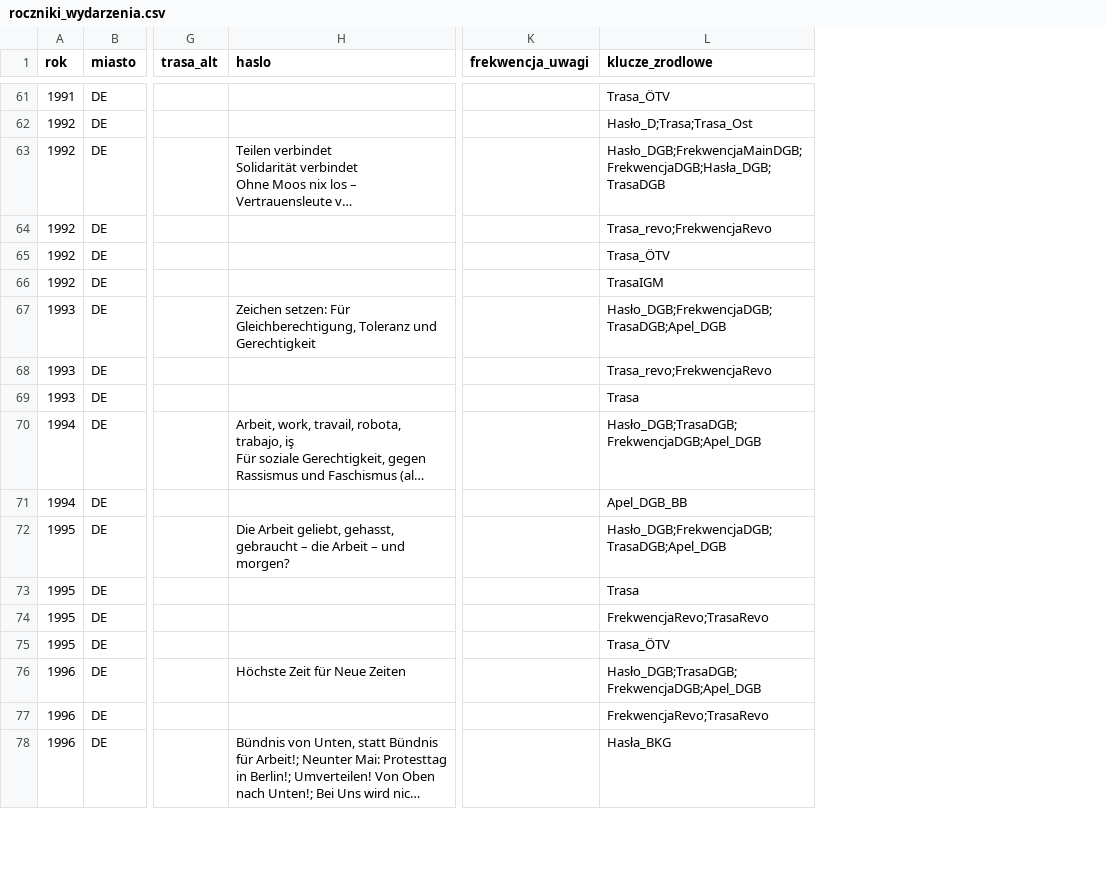
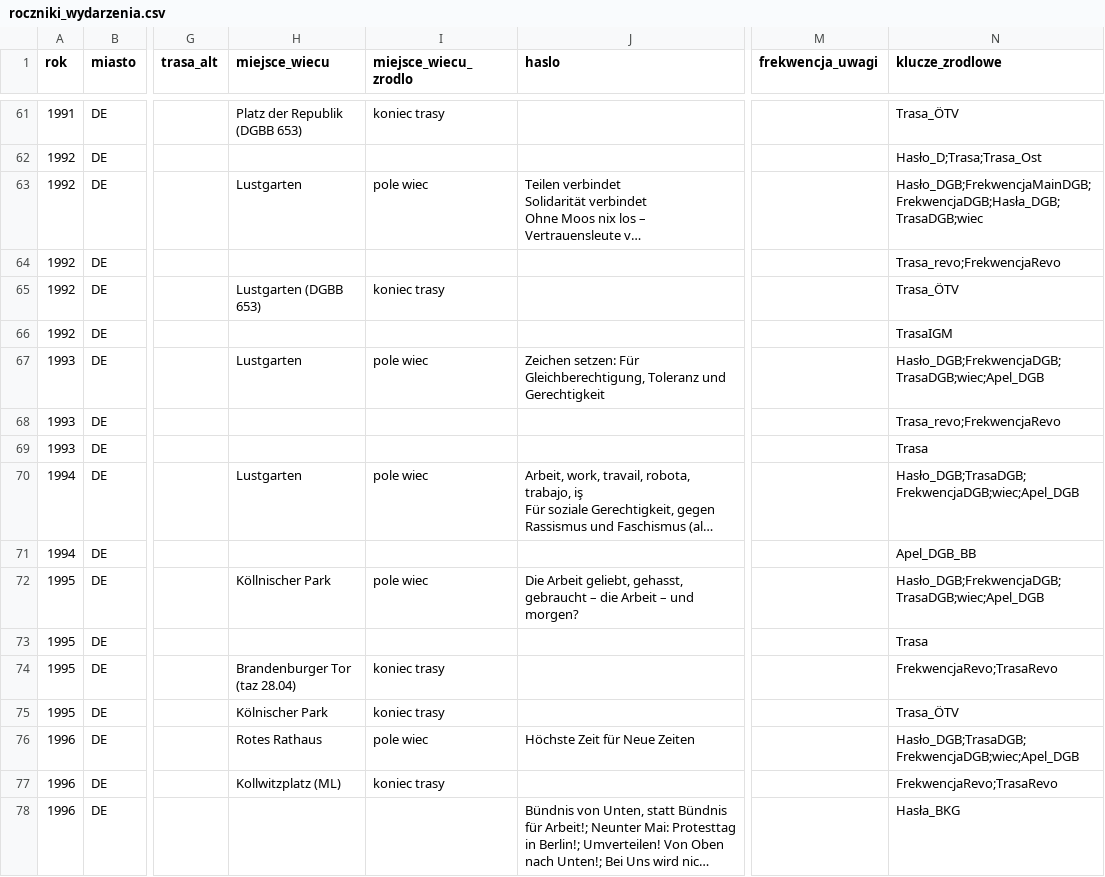
Before and after one commit to paweldow1/1.-Maja, a CSV file: pipeline/output/roczniki_wydarzenia.csv, drawn as a sheet; only a part is shown, gaps mark what is left out; long unchanged cells end in …; addresses are those after the commit; the diff covers the shown part only; the diff names each change by its address in the sheet, - before the commit and + after, or states it on an @@ line.

```diff
--- a/pipeline/output/roczniki_wydarzenia.csv
+++ b/pipeline/output/roczniki_wydarzenia.csv
+column H (miejsce_wiecu), rows 61-77: Platz der Republik (DGBB 653) |  | Lustgarten |  | Lustgarten (DGBB 653) |  | Lustgarten |  |  | Lustgarten |  | Köllnischer Park |  | Brandenburger Tor (taz 28.04) | Kölnischer Park | Rotes Rathaus | Kollwitzplatz (ML)
+column I (miejsce_wiecu_zrodlo), rows 61-77: koniec trasy |  | pole wiec |  | koniec trasy |  | pole wiec |  |  | pole wiec |  | pole wiec |  | koniec trasy | koniec trasy | pole wiec | koniec trasy
-N63 (klucze_zrodlowe): Hasło_DGB;FrekwencjaMainDGB;FrekwencjaDGB;Hasła_DGB;TrasaDGB
+N63 (klucze_zrodlowe): Hasło_DGB;FrekwencjaMainDGB;FrekwencjaDGB;Hasła_DGB;TrasaDGB;wiec
-N67 (klucze_zrodlowe): Hasło_DGB;FrekwencjaDGB;TrasaDGB;Apel_DGB
+N67 (klucze_zrodlowe): Hasło_DGB;FrekwencjaDGB;TrasaDGB;wiec;Apel_DGB
-N70 (klucze_zrodlowe): Hasło_DGB;TrasaDGB;FrekwencjaDGB;Apel_DGB
+N70 (klucze_zrodlowe): Hasło_DGB;TrasaDGB;FrekwencjaDGB;wiec;Apel_DGB
-N72 (klucze_zrodlowe): Hasło_DGB;FrekwencjaDGB;TrasaDGB;Apel_DGB
+N72 (klucze_zrodlowe): Hasło_DGB;FrekwencjaDGB;TrasaDGB;wiec;Apel_DGB
-N76 (klucze_zrodlowe): Hasło_DGB;TrasaDGB;FrekwencjaDGB;Apel_DGB
+N76 (klucze_zrodlowe): Hasło_DGB;TrasaDGB;FrekwencjaDGB;wiec;Apel_DGB
```
Also changed, not shown: 25 edited cells elsewhere in this file, pipeline/output/pole.csv, pipeline/output/roczniki_proza.csv, 7 other files.
